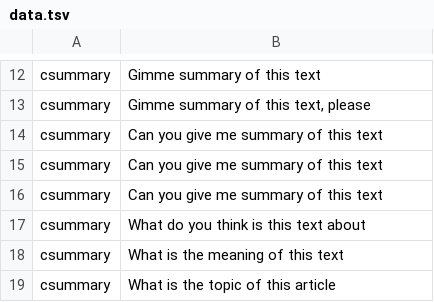
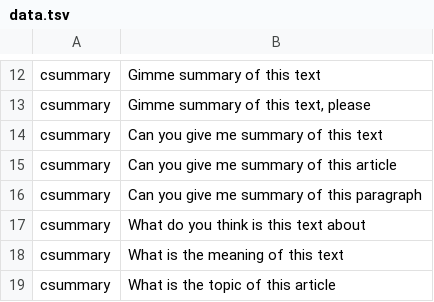
Before and after one commit to sld/convai-bot-1337, a TSV file: dialog_tracker/intent_classifier/data/data.tsv, drawn as a sheet; only a part is shown, gaps mark what is left out.

Commit message:
fix intents datafile

```diff
--- a/dialog_tracker/intent_classifier/data/data.tsv
+++ b/dialog_tracker/intent_classifier/data/data.tsv
@@ -14,4 +14,4 @@ csummary	Gimme summary of this text, please
 csummary	Can you give me summary of this text
-csummary	Can you give me summary of this text
-csummary	Can you give me summary of this text
+csummary	Can you give me summary of this article
+csummary	Can you give me summary of this paragraph
 csummary	What do you think is this text about
```
